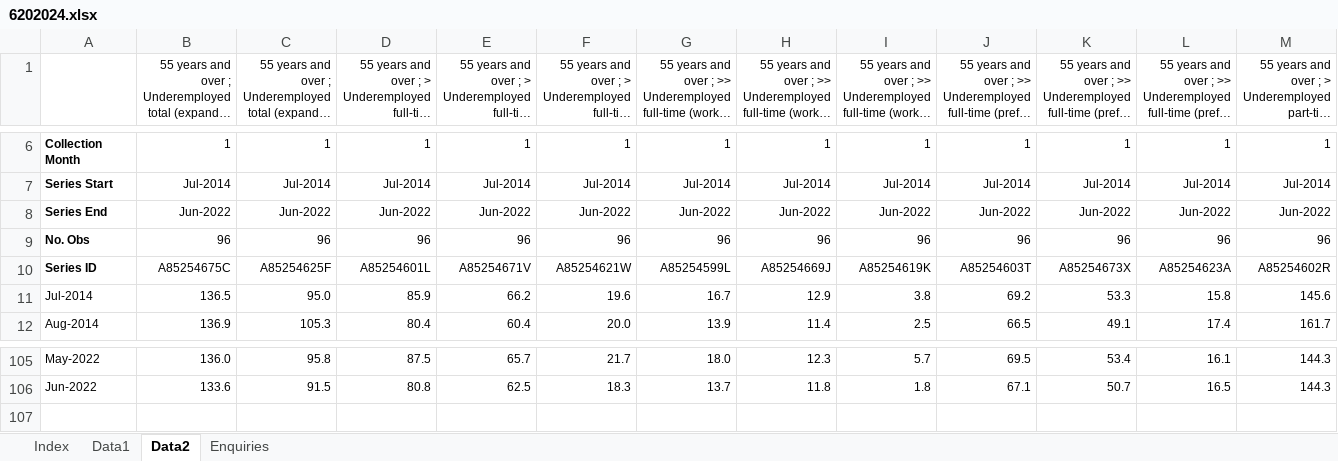
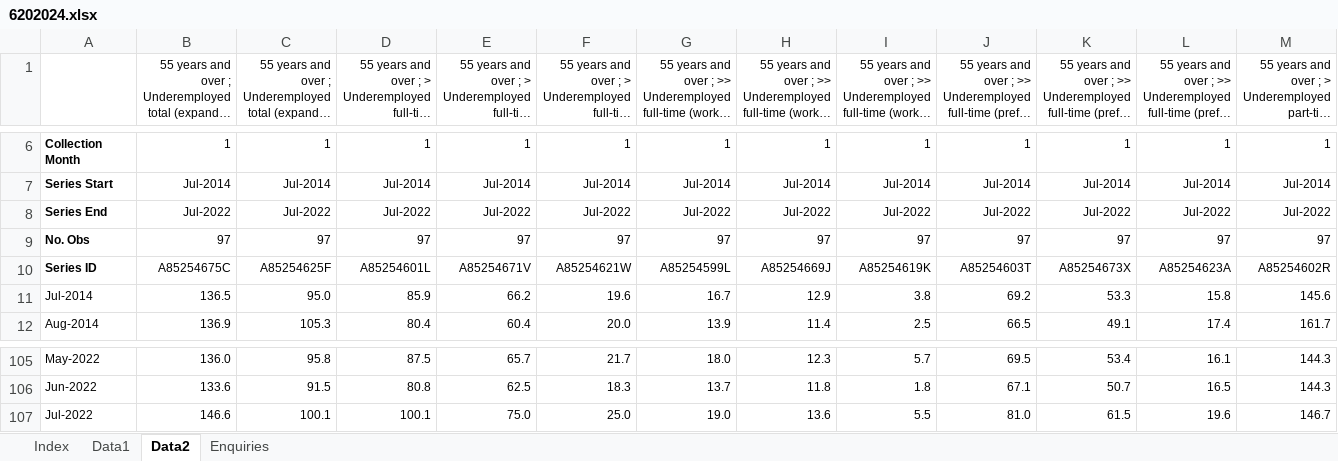
Before and after one commit to grattan/macro_dashboard_data, an Excel workbook: data-raw/abs/6202.0/6202024.xlsx, sheet Data2, drawn as a sheet; only a part is shown, gaps mark what is left out; long unchanged cells end in …; values as stored, in another font and other column widths than the file's, no borders; removed rows and columns are numbered as before the commit, all else as after; rows hold the shown columns only; the diff covers the shown part only; the diff names each change by its address in the sheet, - before the commit and + after, or states it on an @@ line.

Commit message:
refreshing data

```diff
--- a/data-raw/abs/6202.0/6202024.xlsx (sheet Data2)
+++ b/data-raw/abs/6202.0/6202024.xlsx (sheet Data2)
-B8: Jun-2022
+B8: Jul-2022
-C8: Jun-2022
+C8: Jul-2022
-D8: Jun-2022
+D8: Jul-2022
-E8: Jun-2022
+E8: Jul-2022
-F8: Jun-2022
+F8: Jul-2022
-G8: Jun-2022
+G8: Jul-2022
-H8: Jun-2022
+H8: Jul-2022
-I8: Jun-2022
+I8: Jul-2022
-J8: Jun-2022
+J8: Jul-2022
-K8: Jun-2022
+K8: Jul-2022
-L8: Jun-2022
+L8: Jul-2022
-M8: Jun-2022
+M8: Jul-2022
-row 9: No. Obs | 96 | 96 | 96 | 96 | 96 | 96 | 96 | 96 | 96 | 96 | 96 | 96
+row 9: No. Obs | 97 | 97 | 97 | 97 | 97 | 97 | 97 | 97 | 97 | 97 | 97 | 97
+row 107: Jul-2022 | 146.6 | 100.1 | 100.1 | 75.0 | 25.0 | 19.0 | 13.6 | 5.5 | 81.0 | 61.5 | 19.6 | 146.7
```
Also changed, not shown: 68 edited cells elsewhere in this sheet, sheet Data1, sheet Index, data-raw/abs/6202.0/6202001.xlsx, data-raw/abs/6202.0/6202011a.xlsx, 16 other files.
